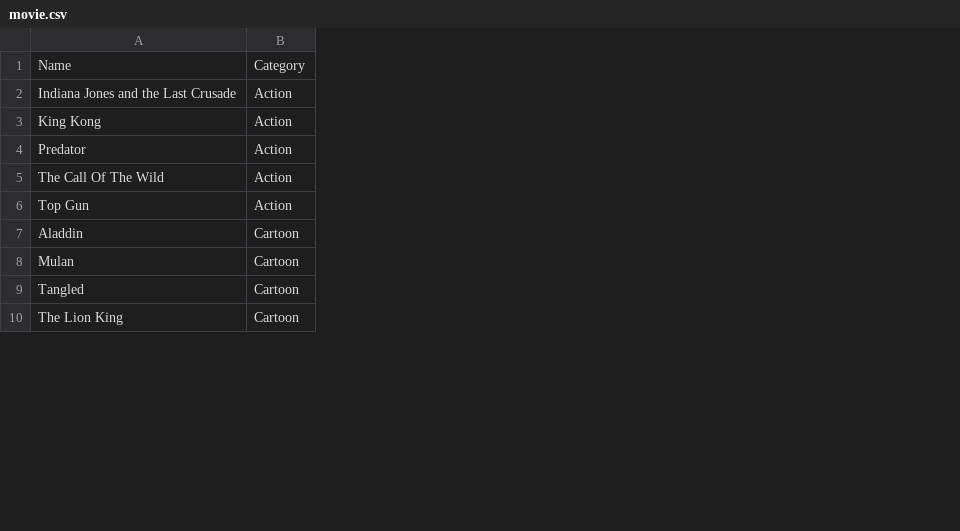
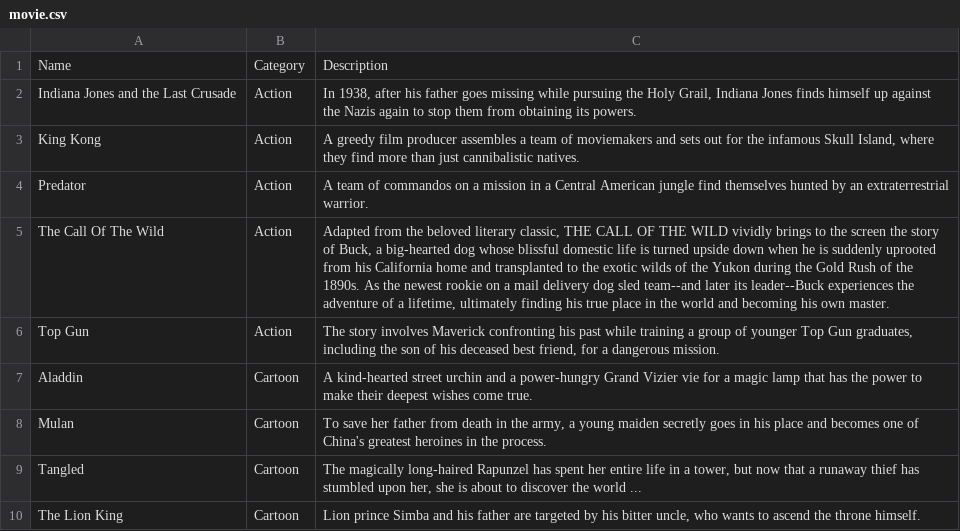
Before and after one commit to hanv81/mc4ai_projects, a CSV file: 7_movie_recsys/movie.csv, drawn as a sheet; only a part is shown; the diff names each change by its address in the sheet, - before the commit and + after, or states it on an @@ line.

```diff
--- a/7_movie_recsys/movie.csv
+++ b/7_movie_recsys/movie.csv
+column C, rows 1-10: Description | In 1938, after his father goes missing while pursuing the Holy Grail, Indiana Jones finds himself up against the Nazis again to stop them from obtaining its powers. | A greedy film producer assembles a team of moviemakers and sets out for the infamous Skull Island, where they find more than just cannibalistic natives. | A team of commandos on a mission in a Central American jungle find themselves hunted by an extraterrestrial warrior. | Adapted from the beloved literary classic, THE CALL OF THE WILD vividly brings to the screen the story of Buck, a big-hearted dog whose blissful domestic life is turned upside down when he is suddenly uprooted from his California home and transplanted to the exotic wilds of the Yukon during the Gold Rush of the 1890s. As the newest rookie on a mail delivery dog sled team--and later its leader--Buck experiences the adventure of a lifetime, ultimately finding his true place in the world and becoming his own master. | The story involves Maverick confronting his past while training a group of younger Top Gun graduates, including the son of his deceased best friend, for a dangerous mission. | A kind-hearted street urchin and a power-hungry Grand Vizier vie for a magic lamp that has the power to make their deepest wishes come true. | To save her father from death in the army, a young maiden secretly goes in his place and becomes one of China's greatest heroines in the process. | The magically long-haired Rapunzel has spent her entire life in a tower, but now that a runaway thief has stumbled upon her, she is about to discover the world ... | Lion prince Simba and his father are targeted by his bitter uncle, who wants to ascend the throne himself.
```
Also changed, not shown: 3 other files.
